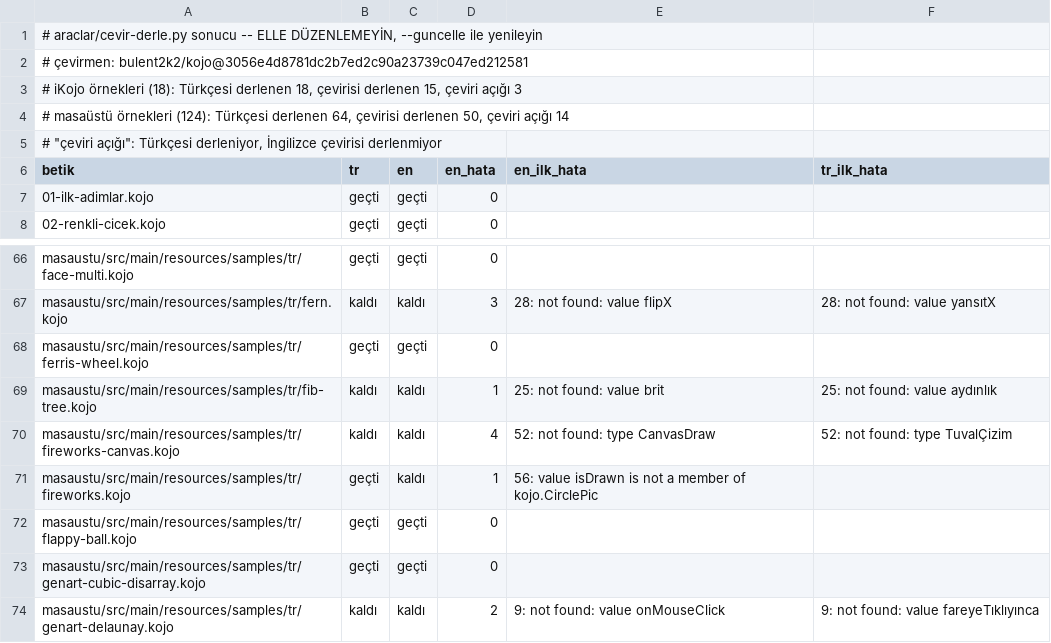
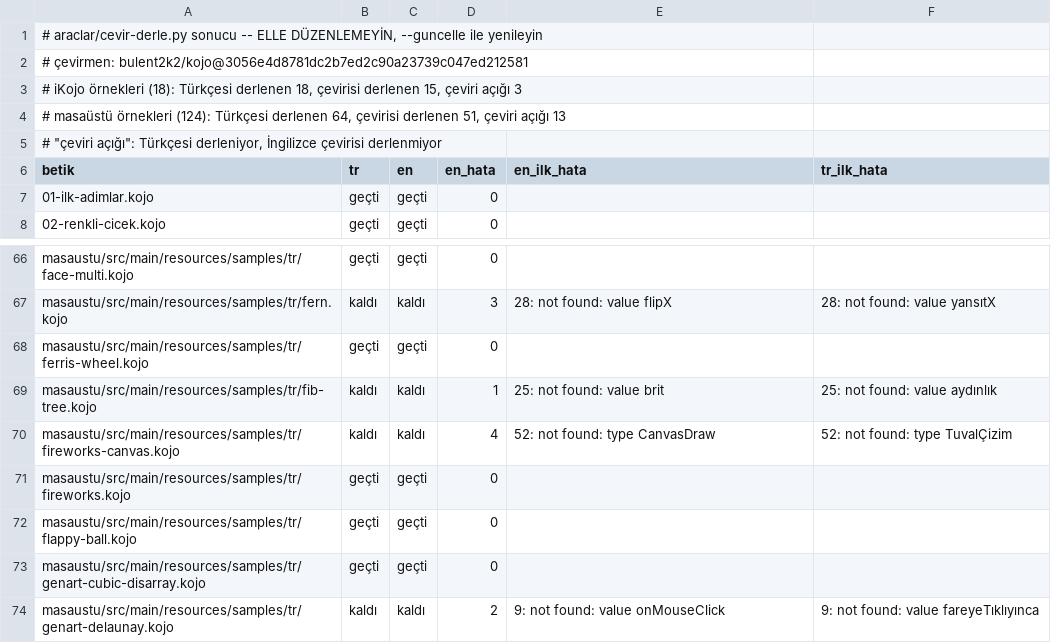
Before and after one commit to bulent2k2/kojojs-dev, a TSV file: araclar/cevir-derle.tsv, drawn as a sheet; only a part is shown, gaps mark what is left out.

```diff
--- a/araclar/cevir-derle.tsv
+++ b/araclar/cevir-derle.tsv
@@ -3,3 +3,3 @@
 # iKojo örnekleri (18): Türkçesi derlenen 18, çevirisi derlenen 15, çeviri açığı 3
-# masaüstü örnekleri (124): Türkçesi derlenen 64, çevirisi derlenen 50, çeviri açığı 14
+# masaüstü örnekleri (124): Türkçesi derlenen 64, çevirisi derlenen 51, çeviri açığı 13
 # "çeviri açığı": Türkçesi derleniyor, İngilizce çevirisi derlenmiyor
@@ -70,3 +70,3 @@ masaustu/src/main/resources/samples/tr/fib-tree.kojo	kaldı	kaldı	1	25: not fou
 masaustu/src/main/resources/samples/tr/fireworks-canvas.kojo	kaldı	kaldı	4	52: not found: type CanvasDraw	52: not found: type TuvalÇizim
-masaustu/src/main/resources/samples/tr/fireworks.kojo	geçti	kaldı	1	56: value isDrawn is not a member of kojo.CirclePic	
+masaustu/src/main/resources/samples/tr/fireworks.kojo	geçti	geçti	0		
 masaustu/src/main/resources/samples/tr/flappy-ball.kojo	geçti	geçti	0		
```
Also changed, not shown: 4 other files.
